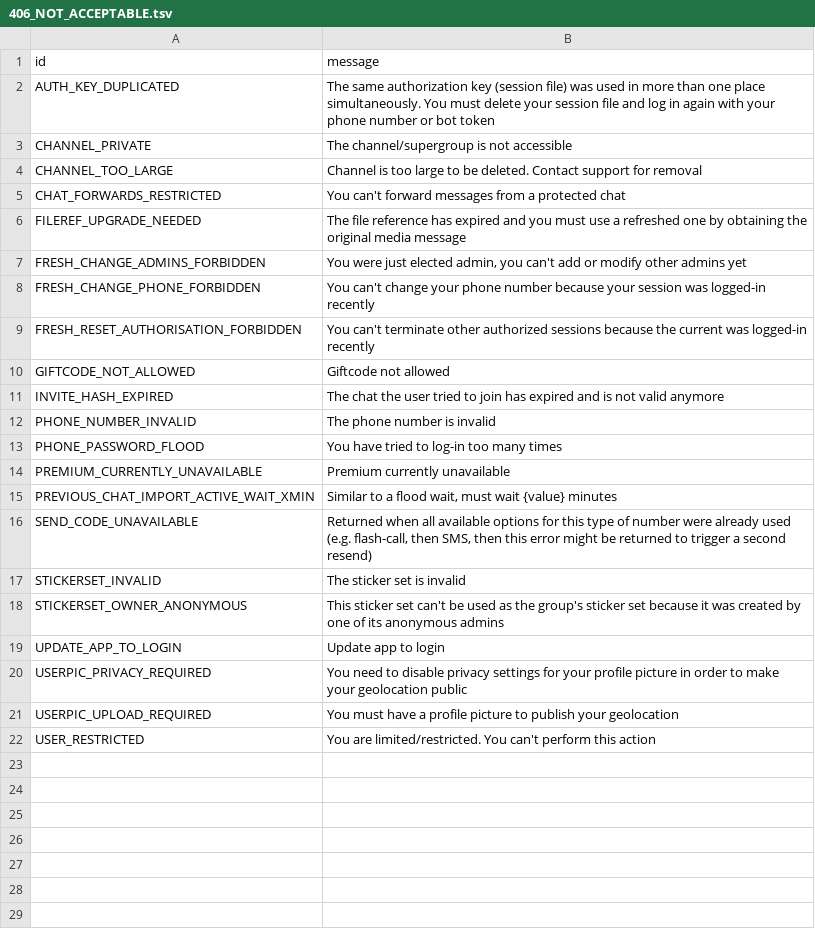
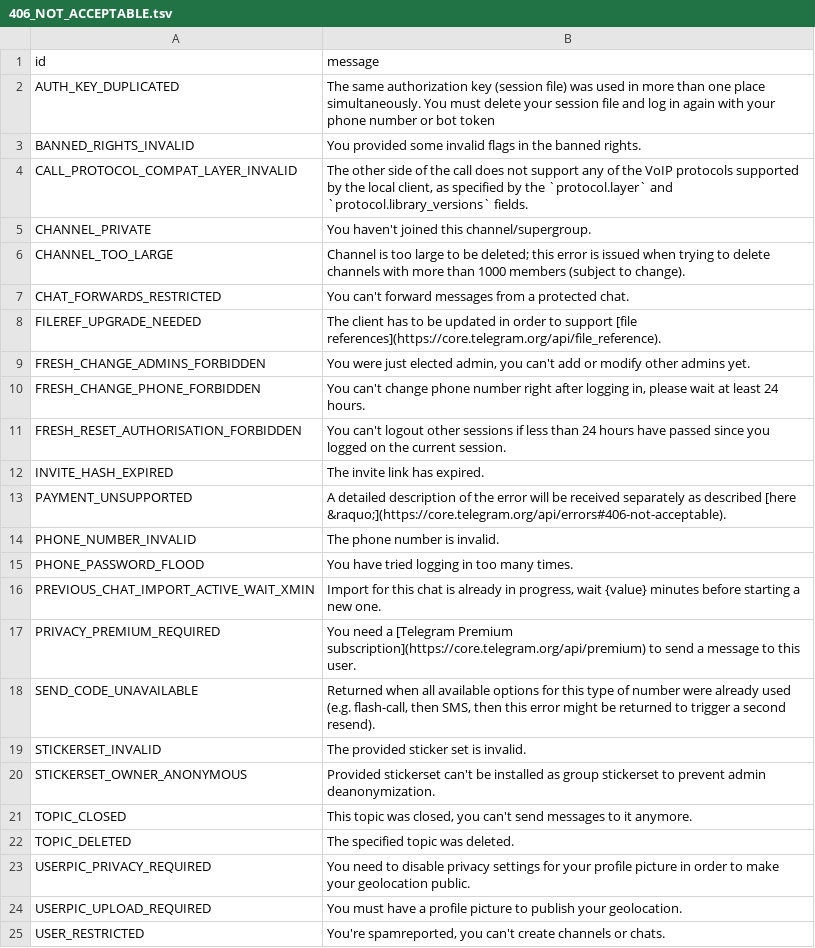
Before and after one commit to 5hojib/Electrogram, a TSV file: compiler/errors/source/406_NOT_ACCEPTABLE.tsv, drawn as a sheet.

```diff
--- a/compiler/errors/source/406_NOT_ACCEPTABLE.tsv
+++ b/compiler/errors/source/406_NOT_ACCEPTABLE.tsv
@@ -2,21 +2,24 @@ id	message
 AUTH_KEY_DUPLICATED	The same authorization key (session file) was used in more than one place simultaneously. You must delete your session file and log in again with your phone number or bot token
-CHANNEL_PRIVATE	The channel/supergroup is not accessible
-CHANNEL_TOO_LARGE	Сhannel is too large to be deleted. Contact support for removal
-CHAT_FORWARDS_RESTRICTED	You can't forward messages from a protected chat
-FILEREF_UPGRADE_NEEDED	The file reference has expired and you must use a refreshed one by obtaining the original media message
-FRESH_CHANGE_ADMINS_FORBIDDEN	You were just elected admin, you can't add or modify other admins yet
-FRESH_CHANGE_PHONE_FORBIDDEN	You can't change your phone number because your session was logged-in recently
-FRESH_RESET_AUTHORISATION_FORBIDDEN	You can't terminate other authorized sessions because the current was logged-in recently
-GIFTCODE_NOT_ALLOWED	Giftcode not allowed
-INVITE_HASH_EXPIRED	The chat the user tried to join has expired and is not valid anymore
-PHONE_NUMBER_INVALID	The phone number is invalid
-PHONE_PASSWORD_FLOOD	You have tried to log-in too many times
-PREMIUM_CURRENTLY_UNAVAILABLE	Premium currently unavailable
-PREVIOUS_CHAT_IMPORT_ACTIVE_WAIT_XMIN	Similar to a flood wait, must wait {value} minutes
-SEND_CODE_UNAVAILABLE	Returned when all available options for this type of number were already used (e.g. flash-call, then SMS, then this error might be returned to trigger a second resend)
-STICKERSET_INVALID	The sticker set is invalid
-STICKERSET_OWNER_ANONYMOUS	This sticker set can't be used as the group's sticker set because it was created by one of its anonymous admins
-UPDATE_APP_TO_LOGIN	Update app to login
-USERPIC_PRIVACY_REQUIRED	You need to disable privacy settings for your profile picture in order to make your geolocation public
-USERPIC_UPLOAD_REQUIRED	You must have a profile picture to publish your geolocation
-USER_RESTRICTED	You are limited/restricted. You can't perform this action
+BANNED_RIGHTS_INVALID	You provided some invalid flags in the banned rights.
+CALL_PROTOCOL_COMPAT_LAYER_INVALID	The other side of the call does not support any of the VoIP protocols supported by the local client, as specified by the `protocol.layer` and `protocol.library_versions` fields.
+CHANNEL_PRIVATE	You haven't joined this channel/supergroup.
+CHANNEL_TOO_LARGE	Channel is too large to be deleted; this error is issued when trying to delete channels with more than 1000 members (subject to change).
+CHAT_FORWARDS_RESTRICTED	You can't forward messages from a protected chat.
+FILEREF_UPGRADE_NEEDED	The client has to be updated in order to support [file references](https://core.telegram.org/api/file_reference).
+FRESH_CHANGE_ADMINS_FORBIDDEN	You were just elected admin, you can't add or modify other admins yet.
+FRESH_CHANGE_PHONE_FORBIDDEN	You can't change phone number right after logging in, please wait at least 24 hours.
+FRESH_RESET_AUTHORISATION_FORBIDDEN	You can't logout other sessions if less than 24 hours have passed since you logged on the current session.
+INVITE_HASH_EXPIRED	The invite link has expired.
+PAYMENT_UNSUPPORTED	A detailed description of the error will be received separately as described [here &raquo;](https://core.telegram.org/api/errors#406-not-acceptable).
+PHONE_NUMBER_INVALID	The phone number is invalid.
+PHONE_PASSWORD_FLOOD	You have tried logging in too many times.
+PREVIOUS_CHAT_IMPORT_ACTIVE_WAIT_XMIN	Import for this chat is already in progress, wait {value} minutes before starting a new one.
+PRIVACY_PREMIUM_REQUIRED	You need a [Telegram Premium subscription](https://core.telegram.org/api/premium) to send a message to this user.
+SEND_CODE_UNAVAILABLE	Returned when all available options for this type of number were already used (e.g. flash-call, then SMS, then this error might be returned to trigger a second resend).
+STICKERSET_INVALID	The provided sticker set is invalid.
+STICKERSET_OWNER_ANONYMOUS	Provided stickerset can't be installed as group stickerset to prevent admin deanonymization.
+TOPIC_CLOSED	This topic was closed, you can't send messages to it anymore.
+TOPIC_DELETED	The specified topic was deleted.
+USERPIC_PRIVACY_REQUIRED	You need to disable privacy settings for your profile picture in order to make your geolocation public.
+USERPIC_UPLOAD_REQUIRED	You must have a profile picture to publish your geolocation.
+USER_RESTRICTED	You're spamreported, you can't create channels or chats.
```
Also changed, not shown: compiler/errors/source/400_BAD_REQUEST.tsv, compiler/errors/source/403_FORBIDDEN.tsv, 24 other files.
